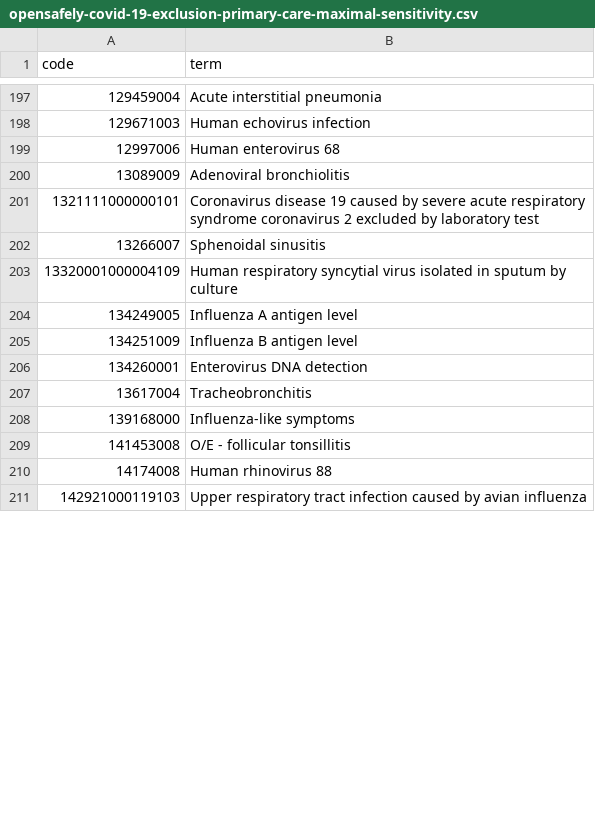
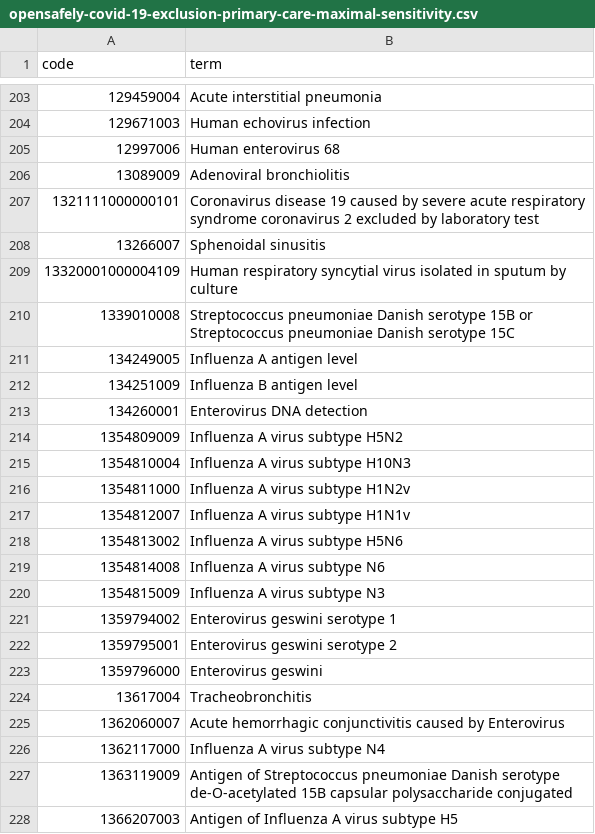
Before and after one commit to opensafely/winter_pressures_inequalities, a CSV file: codelists/opensafely-covid-19-exclusion-primary-care-maximal-sensitivity.csv, drawn as a sheet; only a part is shown, gaps mark what is left out; the shorter side is filled out with more unchanged rows; the diff covers the shown part only; the diff names each change by its address in the sheet, - before the commit and + after, or states it on an @@ line.

```diff
--- a/codelists/opensafely-covid-19-exclusion-primary-care-maximal-sensitivity.csv
+++ b/codelists/opensafely-covid-19-exclusion-primary-care-maximal-sensitivity.csv
+row 210: 1339010008 | Streptococcus pneumoniae Danish serotype 15B or Streptococcus pneumoniae Danish serotype 15C
+row 214: 1354809009 | Influenza A virus subtype H5N2
+row 215: 1354810004 | Influenza A virus subtype H10N3
+row 216: 1354811000 | Influenza A virus subtype H1N2v
+row 217: 1354812007 | Influenza A virus subtype H1N1v
+row 218: 1354813002 | Influenza A virus subtype H5N6
+row 219: 1354814008 | Influenza A virus subtype N6
+row 220: 1354815009 | Influenza A virus subtype N3
+row 221: 1359794002 | Enterovirus geswini serotype 1
+row 222: 1359795001 | Enterovirus geswini serotype 2
+row 223: 1359796000 | Enterovirus geswini
+row 225: 1362060007 | Acute hemorrhagic conjunctivitis caused by Enterovirus
+row 226: 1362117000 | Influenza A virus subtype N4
+row 227: 1363119009 | Antigen of Streptococcus pneumoniae Danish serotype de-O-acetylated 15B capsular polysaccharide conjugated
+row 228: 1366207003 | Antigen of Influenza A virus subtype H5
```
Also changed, not shown: 48 added rows, 5 removed rows and 40 edited cells elsewhere in this file, codelists/opensafely-covid-19-identification-primary-care-maximal-sensitivity.csv, codelists/opensafely-influenza-exclusion-primary-care-maximal-sensitivity.csv, 10 other files.
